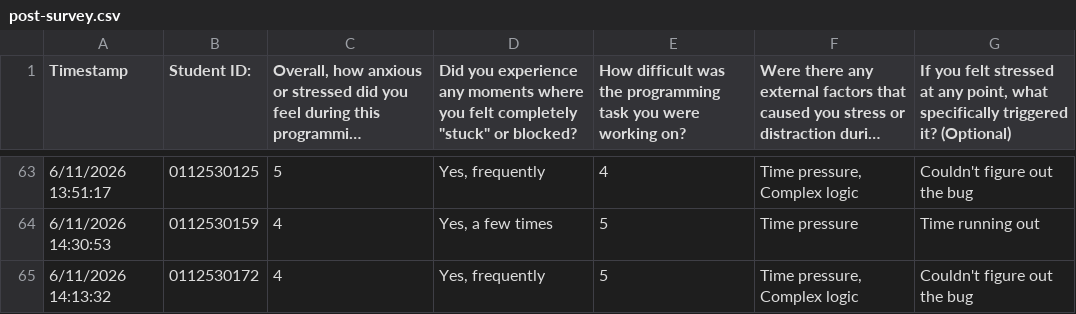
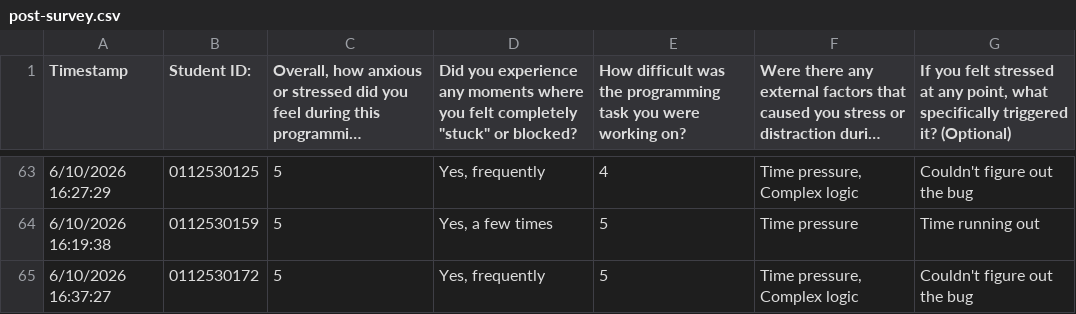
Before and after one commit to Sharif2023/codeblocks20.03-anxiety-monitor, a CSV file: data/raw/post_survey/post-survey.csv, drawn as a sheet; only a part is shown, gaps mark what is left out; long unchanged cells end in …; the diff covers the shown part only; the diff names each change by its address in the sheet, - before the commit and + after, or states it on an @@ line.

Commit message:
Update post-survey generation to use realistic timestamp logic (5-15 mins after session ends)

```diff
--- a/data/raw/post_survey/post-survey.csv
+++ b/data/raw/post_survey/post-survey.csv
-A63 (Timestamp): 6/11/2026 13:51:17
+A63 (Timestamp): 6/10/2026 16:27:29
-A64 (Timestamp): 6/11/2026 14:30:53
+A64 (Timestamp): 6/10/2026 16:19:38
-C64:C65: 4
+C64:C65: 5
-A65 (Timestamp): 6/11/2026 14:13:32
+A65 (Timestamp): 6/10/2026 16:37:27
```
Also changed, not shown: 33 edited cells elsewhere in this file, 1 other file.
